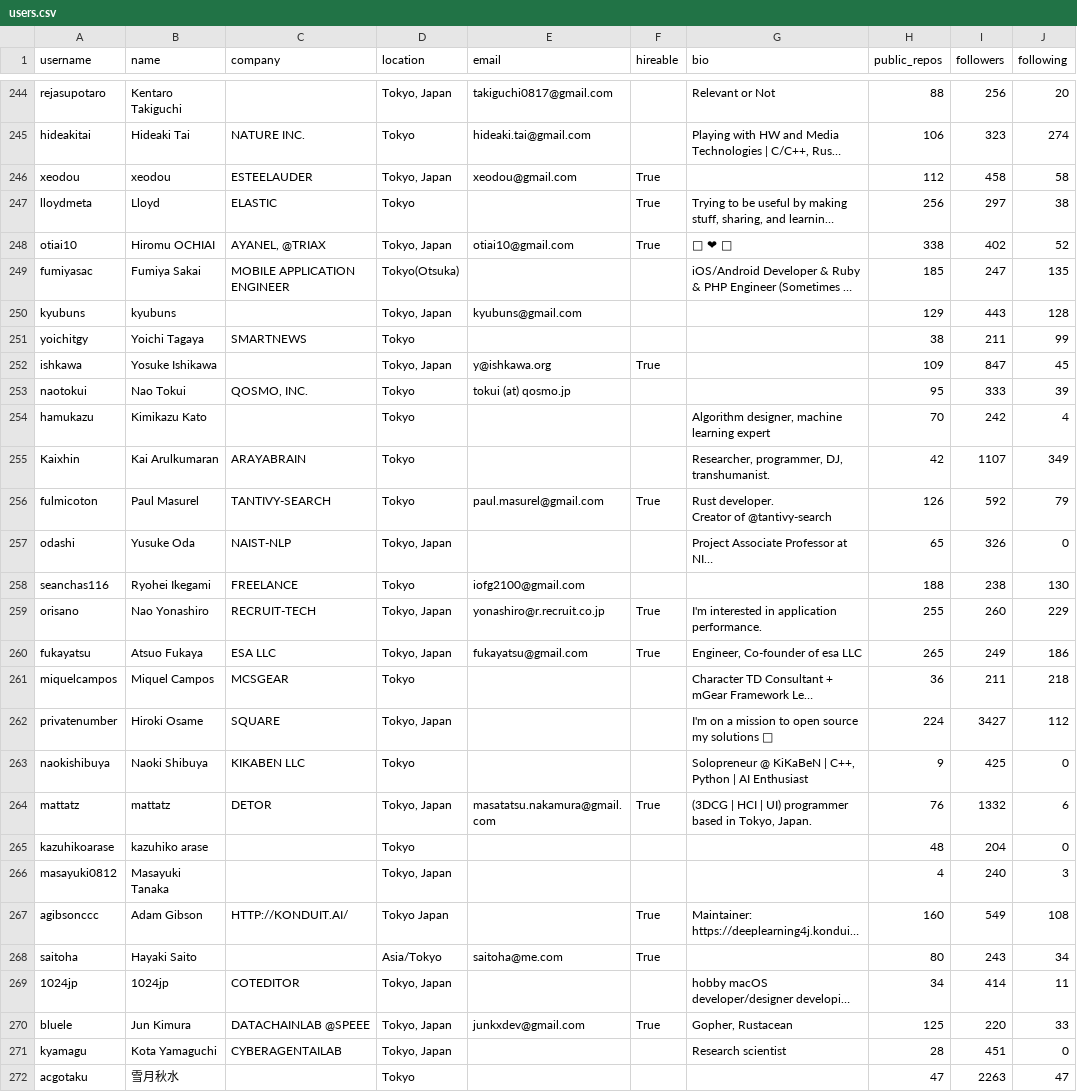
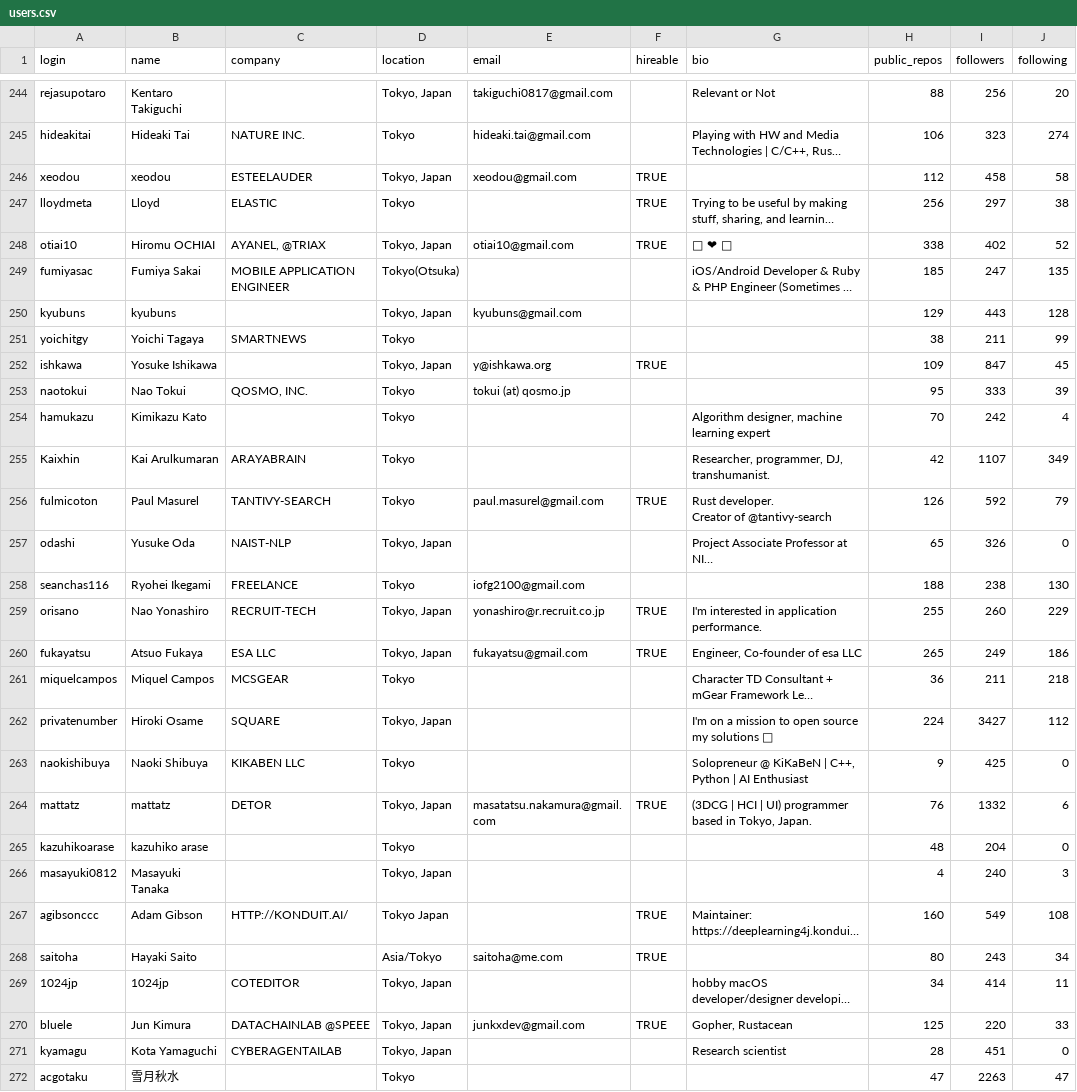
Before and after one commit to KarthikKalashLGS/TDSProject1, a CSV file: users.csv, drawn as a sheet; only a part is shown, gaps mark what is left out; long unchanged cells end in …; the diff covers the shown part only; the diff names each change by its address in the sheet, - before the commit and + after, or states it on an @@ line.

```diff
--- a/users.csv
+++ b/users.csv
-A1: username
+A1: login
-F246:F248 (hireable): True
+F246:F248 (hireable): TRUE
-F252 (hireable): True
+F252 (hireable): TRUE
-F256 (hireable): True
+F256 (hireable): TRUE
-F259:F260 (hireable): True
+F259:F260 (hireable): TRUE
-F264 (hireable): True
+F264 (hireable): TRUE
-F267:F268 (hireable): True
+F267:F268 (hireable): TRUE
-F270 (hireable): True
+F270 (hireable): TRUE
```
Also changed, not shown: 169 edited cells elsewhere in this file.
